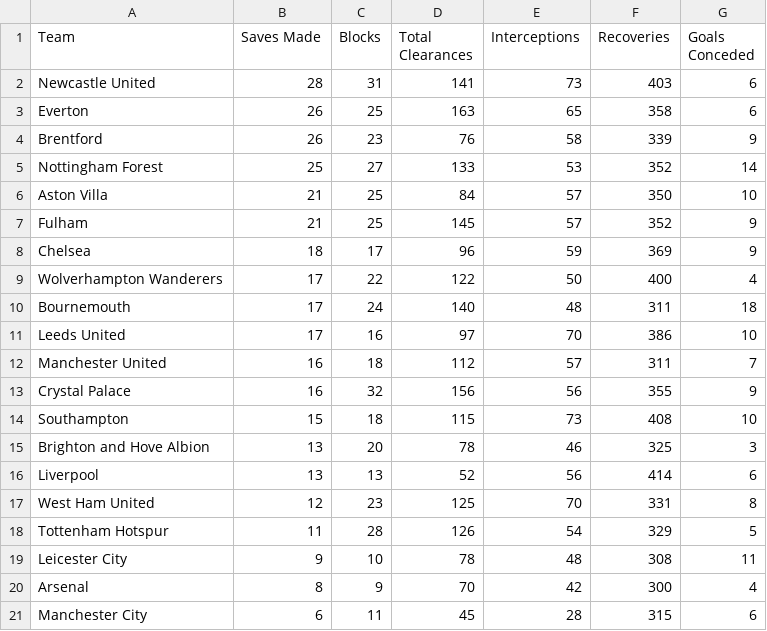
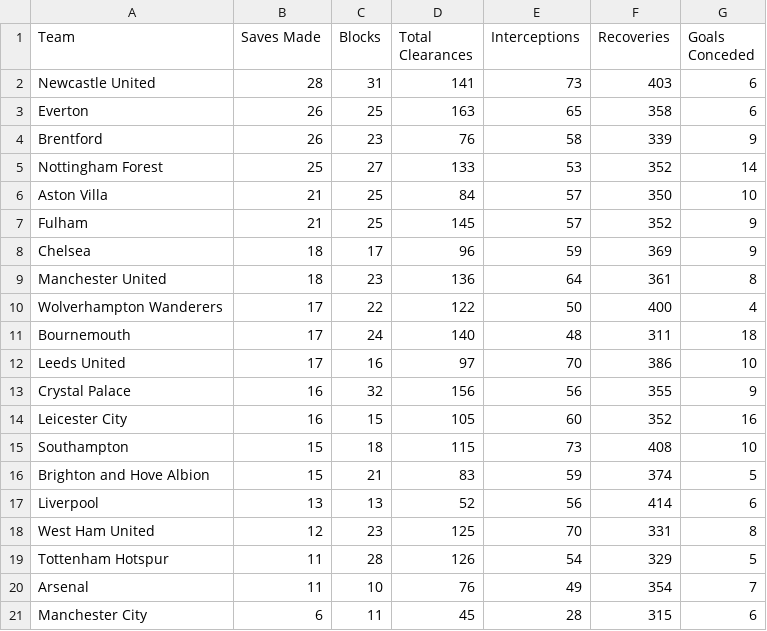
Before and after one commit to charles-adedotun/krysp-scraper, a CSV file: epl/scraped-data/defence.csv, drawn as a sheet.

```diff
--- a/epl/scraped-data/defence.csv
+++ b/epl/scraped-data/defence.csv
@@ -8,2 +8,3 @@
   Chelsea ,18,17,96,59,369,9
+  Manchester United ,18,23,136,64,361,8
   Wolverhampton Wanderers ,17,22,122,50,400,4
@@ -11,6 +12,6 @@
   Leeds United ,17,16,97,70,386,10
-  Manchester United ,16,18,112,57,311,7
   Crystal Palace ,16,32,156,56,355,9
+  Leicester City ,16,15,105,60,352,16
   Southampton ,15,18,115,73,408,10
-  Brighton and Hove Albion ,13,20,78,46,325,3
+  Brighton and Hove Albion ,15,21,83,59,374,5
   Liverpool ,13,13,52,56,414,6
@@ -18,4 +19,3 @@
   Tottenham Hotspur ,11,28,126,54,329,5
-  Leicester City ,9,10,78,48,308,11
-  Arsenal ,8,9,70,42,300,4
+  Arsenal ,11,10,76,49,354,7
   Manchester City ,6,11,45,28,315,6
```
Also changed, not shown: epl/scraped-data/attacking.csv, epl/scraped-data/attempts.csv, 6 other files.
